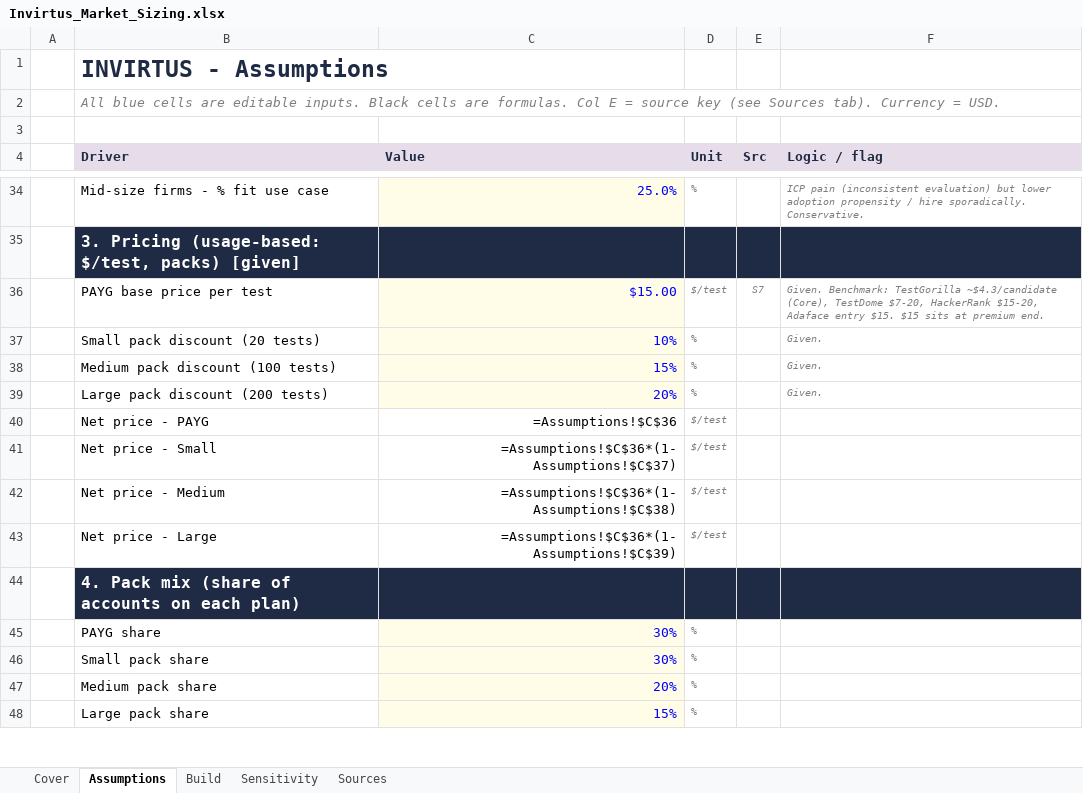
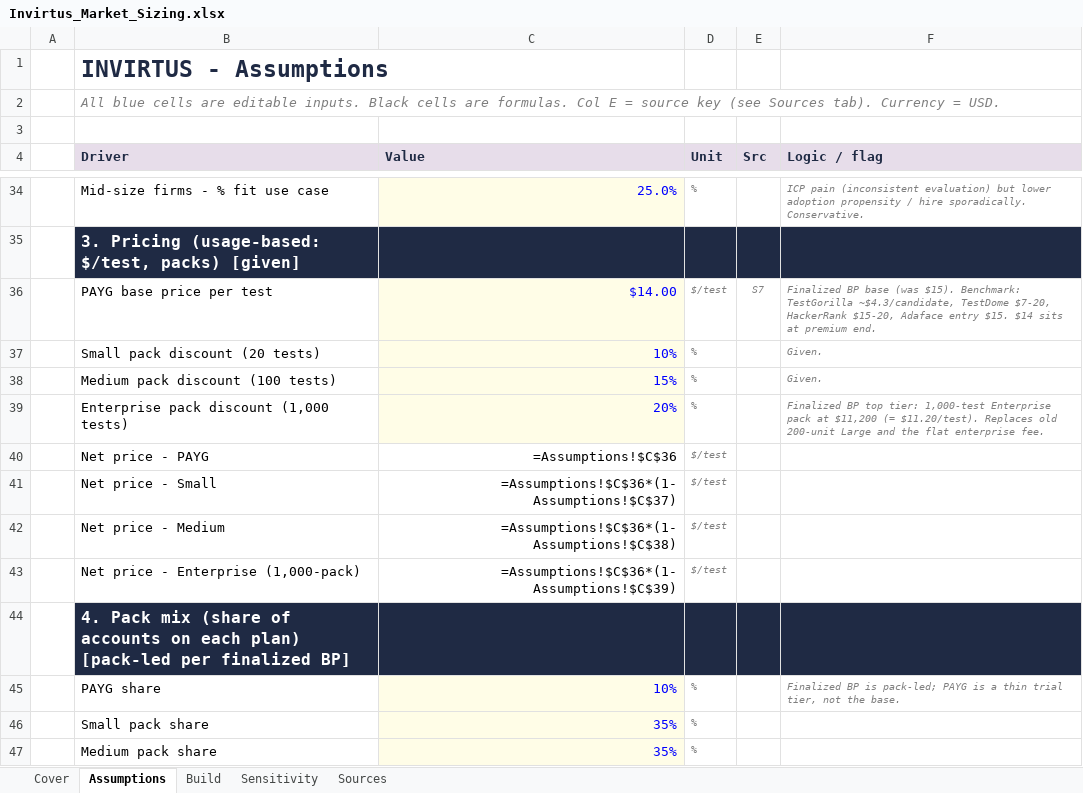
Before and after one commit to dag34v/marketisizinginvirtus, an Excel workbook: Invirtus_Market_Sizing.xlsx, sheet Assumptions, drawn as a sheet; only a part is shown, gaps mark what is left out; values as stored, in another font and other column widths than the file's, no borders; formulas without a stored value are shown as written; removed rows and columns are numbered as before the commit, all else as after; the diff covers the shown part only; the diff names each change by its address in the sheet, - before the commit and + after, or states it on an @@ line.

```diff
--- a/Invirtus_Market_Sizing.xlsx (sheet Assumptions)
+++ b/Invirtus_Market_Sizing.xlsx (sheet Assumptions)
-C36 (Value): $15.00
+C36 (Value): $14.00
-F36 (Logic / flag): Given. Benchmark: TestGorilla ~$4.3/candidate (Core), TestDome $7-20, HackerRank $15-20, Adaface entry $15. $15 sits at…
+F36 (Logic / flag): Finalized BP base (was $15). Benchmark: TestGorilla ~$4.3/candidate, TestDome $7-20, HackerRank $15-20, Adaface entry $15. $14 sits at…
-B39 (Driver): Large pack discount (200 tests)
+B39 (Driver): Enterprise pack discount (1,000 tests)
-F39 (Logic / flag): Given.
+F39 (Logic / flag): Finalized BP top tier: 1,000-test Enterprise pack at $11,200 (= $11.20/test). Replaces old 200-unit Large and the flat enterprise fee.
-B43 (Driver): Net price - Large
+B43 (Driver): Net price - Enterprise (1,000-pack)
-B44 (Driver): …each plan)
+B44 (Driver): …each plan) [pack-led per finalized BP]
-C45 (Value): 30%
+C45 (Value): 10%
-F45 (Logic / flag): (empty)
+F45 (Logic / flag): Finalized BP is pack-led; PAYG is a thin trial tier, not the base.
-C46 (Value): 30%
+C46 (Value): 35%
-C47 (Value): 20%
+C47 (Value): 35%
-row 48:  | Large pack share | 15% | %
```
Also changed, not shown: 1 added row, 2 removed rows and 17 edited cells elsewhere in this sheet, sheet Sensitivity, sheet Build, sheet Sources, sheet Cover, 2 other files.
